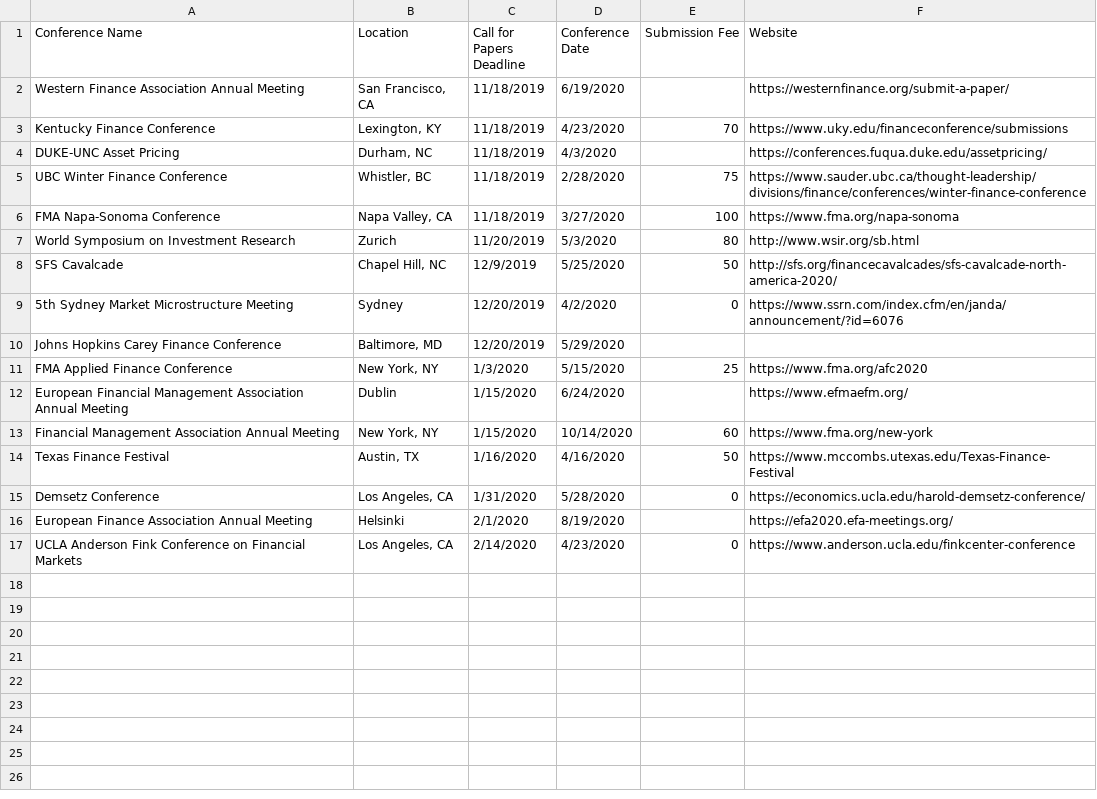
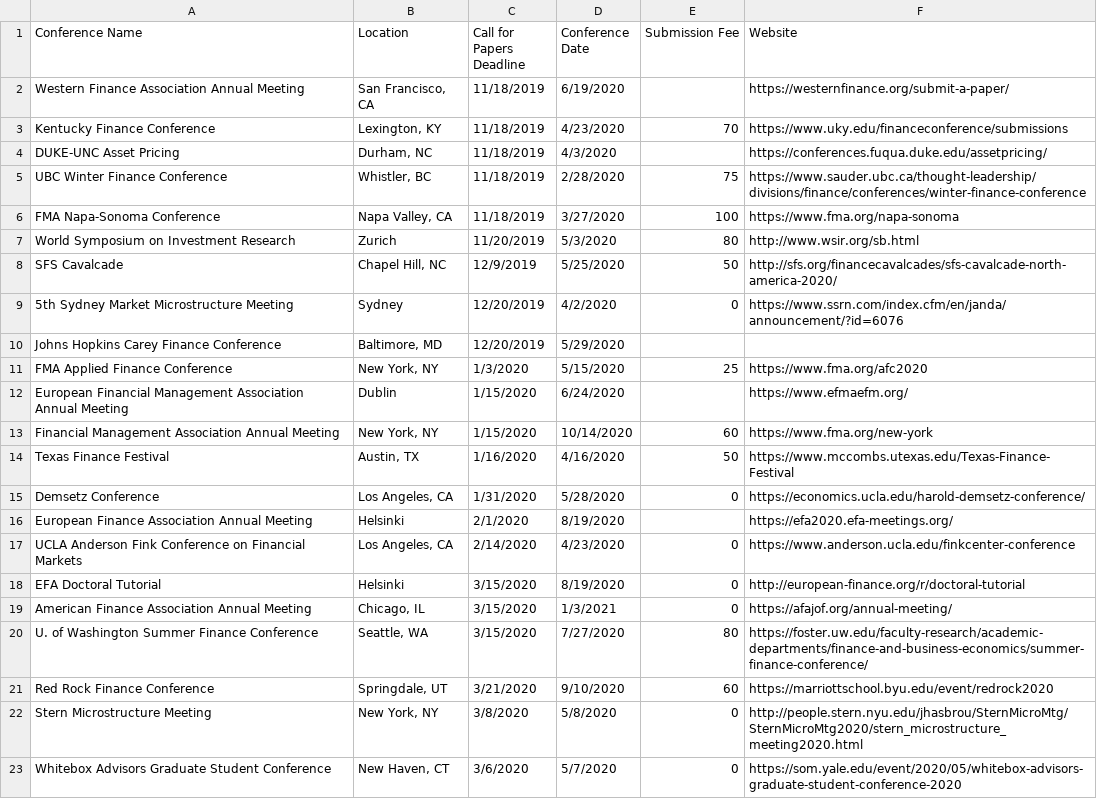
Before and after one commit to tbeason/financeconferences, a CSV file: data/conferences_pastdue.csv, drawn as a sheet.

```diff
--- a/data/conferences_pastdue.csv
+++ b/data/conferences_pastdue.csv
@@ -17 +17,7 @@ European Finance Association Annual Meeting,Helsinki,2/1/2020,8/19/2020,,https:/
 UCLA Anderson Fink Conference on Financial Markets,"Los Angeles, CA",2/14/2020,4/23/2020,0,https://www.anderson.ucla.edu/finkcenter-conference
+EFA Doctoral Tutorial,Helsinki,3/15/2020,8/19/2020,0,http://european-finance.org/r/doctoral-tutorial
+American Finance Association Annual Meeting,"Chicago, IL",3/15/2020,1/3/2021,0,https://afajof.org/annual-meeting/
+U. of Washington Summer Finance Conference,"Seattle, WA",3/15/2020,7/27/2020,80,https://foster.uw.edu/faculty-research/academic-departments/finance-and-business-economics/summer-finance-conference/
+Red Rock Finance Conference,"Springdale, UT",3/21/2020,9/10/2020,60,https://marriottschool.byu.edu/event/redrock2020
+Stern Microstructure Meeting,"New York, NY",3/8/2020,5/8/2020,0,http://people.stern.nyu.edu/jhasbrou/SternMicroMtg/SternMicroMtg2020/stern_microstructure_meeting2020.html
+Whitebox Advisors Graduate Student Conference,"New Haven, CT",3/6/2020,5/7/2020,0,https://som.yale.edu/event/2020/05/whitebox-advisors-graduate-student-conference-2020
```
Also changed, not shown: data/financeconfdeadlines.csv.
